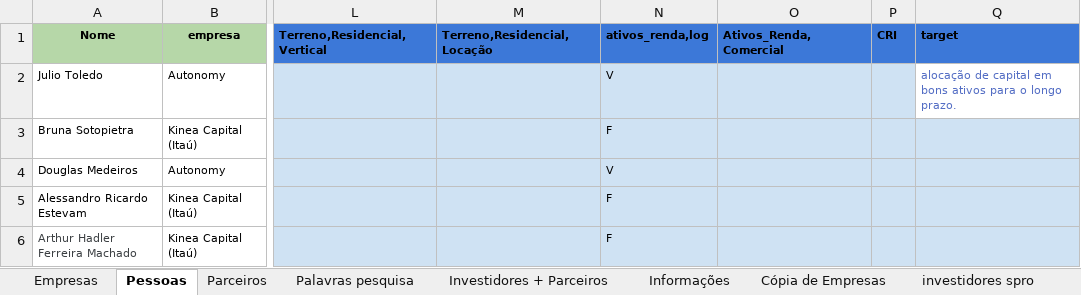
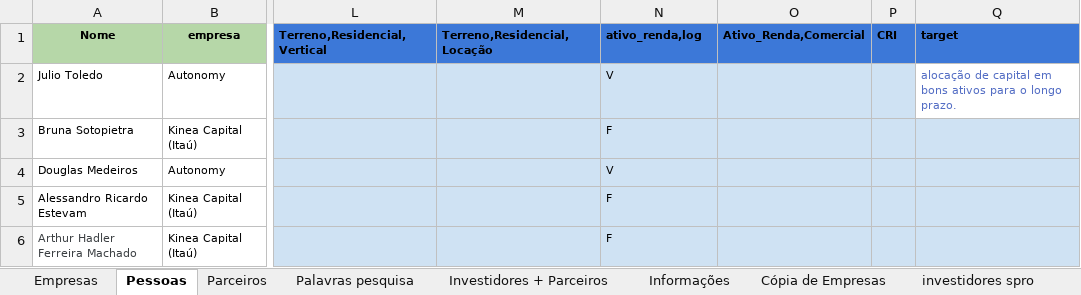
Before and after one commit to IgorSilvestre/gtrinvestimentos-api, an Excel workbook: src/tableScripts/utils/crm-gtr.xlsx, sheet Pessoas, drawn as a sheet; only a part is shown, gaps mark what is left out; values as stored, in another font and other column widths than the file's, no borders; charts and pictures not drawn; the diff names each change by its address in the sheet, - before the commit and + after, or states it on an @@ line.

Commit message:
fix: sheet coloumn names

```diff
--- a/src/tableScripts/utils/crm-gtr.xlsx (sheet Pessoas)
+++ b/src/tableScripts/utils/crm-gtr.xlsx (sheet Pessoas)
-N1: ativos_renda,log
+N1: ativo_renda,log
-O1: Ativos_Renda,Comercial
+O1: Ativo_Renda,Comercial
```
Also changed, not shown: 1 other file.
